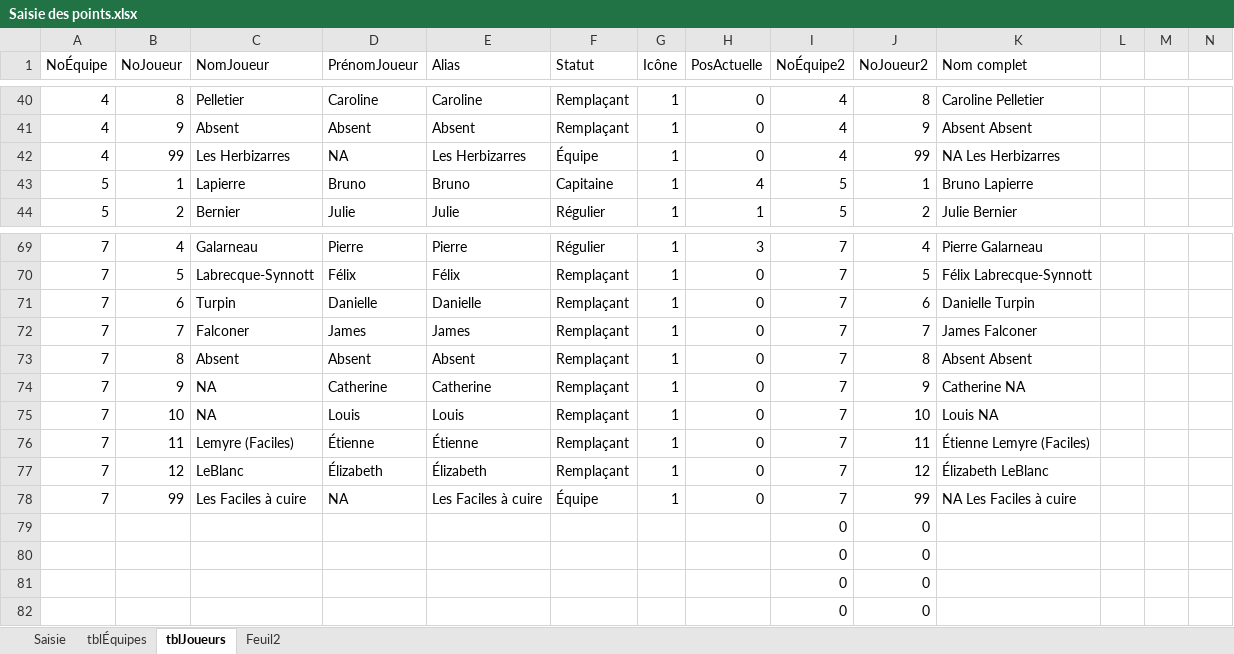
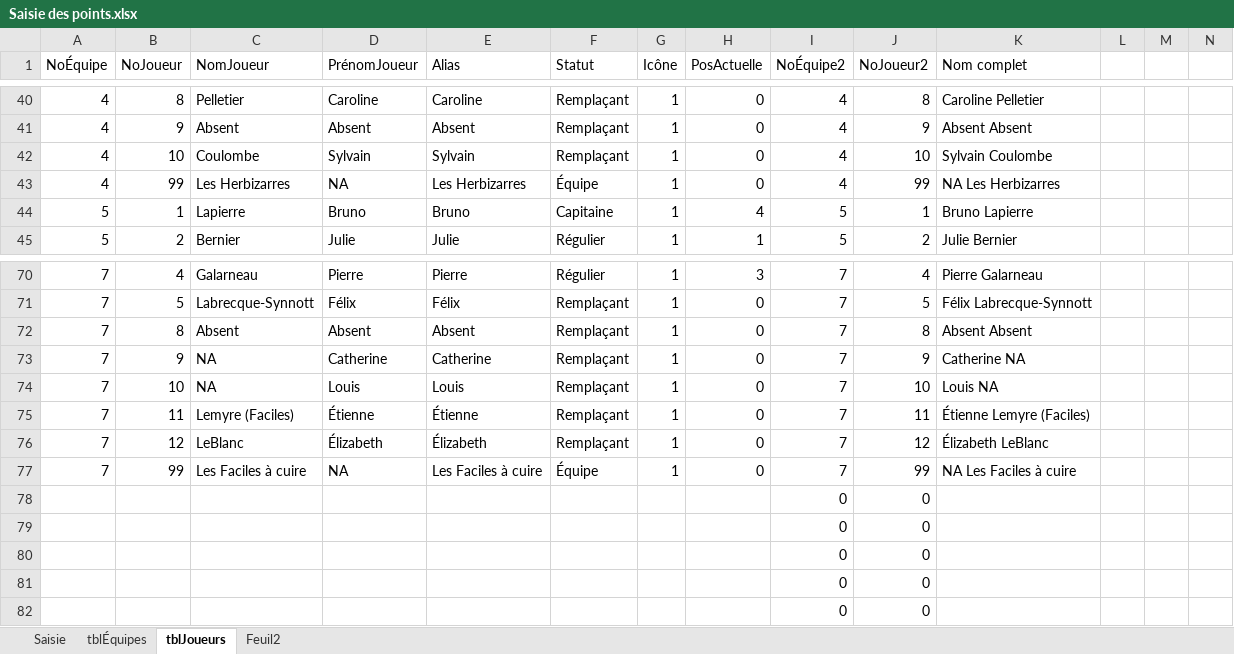
Before and after one commit to gehstatcan/gehstatcan.github.io, an Excel workbook: Saison24/DonnéesCSV/Saisie des points.xlsx, sheet tblJoueurs, drawn as a sheet; only a part is shown, gaps mark what is left out; values as stored, in another font and other column widths than the file's, no borders; table styles not drawn; removed rows and columns are numbered as before the commit, all else as after; rows hold the shown columns only; the diff names each change by its address in the sheet, - before the commit and + after, or states it on an @@ line.

```diff
--- a/Saison24/DonnéesCSV/Saisie des points.xlsx (sheet tblJoueurs)
+++ b/Saison24/DonnéesCSV/Saisie des points.xlsx (sheet tblJoueurs)
+row 42: 4 | 10 | Coulombe | Sylvain | Sylvain | Remplaçant | 1 | 0 | 4 | 10 | Sylvain Coulombe
-row 71: 7 | 6 | Turpin | Danielle | Danielle | Remplaçant | 1 | 0 | 7 | 6 | Danielle Turpin
-row 72: 7 | 7 | Falconer | James | James | Remplaçant | 1 | 0 | 7 | 7 | James Falconer
+row 78:  |  |  |  |  |  |  |  | 0 | 0
```
Also changed, not shown: sheet Saisie, formulas that keep their value, 11 other files.
